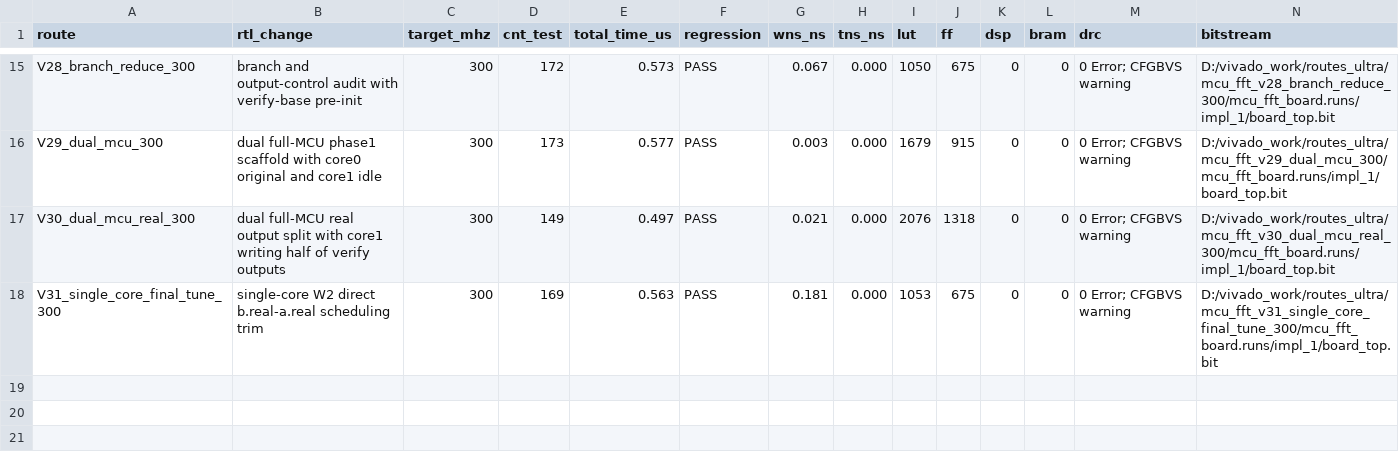
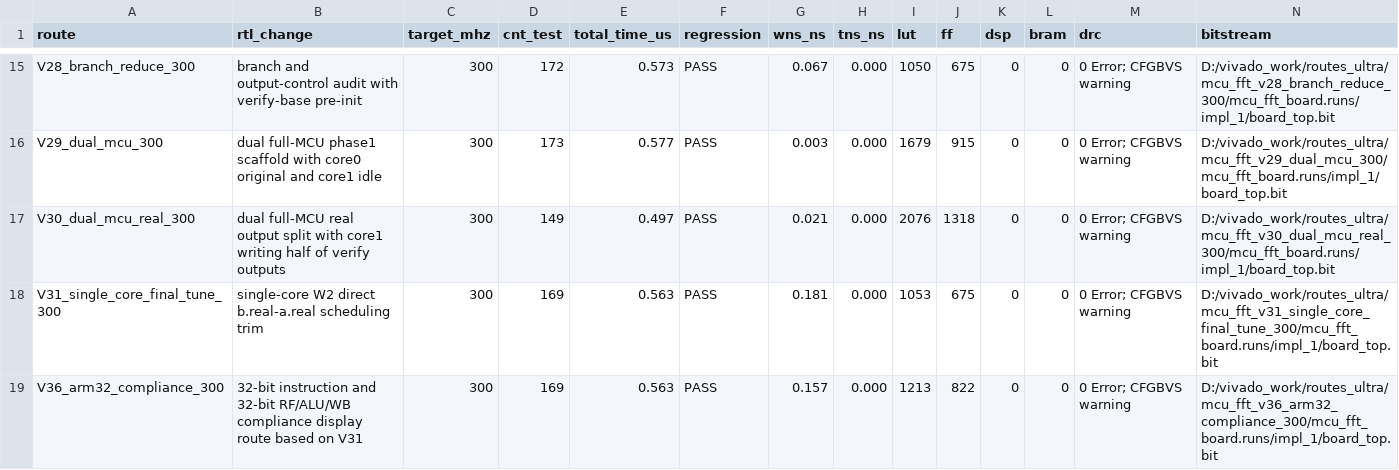
Before and after one commit to trivial0930/MCU, a CSV file: routes_ultra/results/ultra_summary.csv, drawn as a sheet; only a part is shown, gaps mark what is left out.

Commit message:
Add V36 ARM32 compliance route

```diff
--- a/routes_ultra/results/ultra_summary.csv
+++ b/routes_ultra/results/ultra_summary.csv
@@ -18 +18,2 @@ V30_dual_mcu_real_300,dual full-MCU real output split with core1 writing half of
 V31_single_core_final_tune_300,single-core W2 direct b.real-a.real scheduling trim,300,169,0.563,PASS,0.181,0.000,1053,675,0,0,"0 Error; CFGBVS warning",D:/vivado_work/routes_ultra/mcu_fft_v31_single_core_final_tune_300/mcu_fft_board.runs/impl_1/board_top.bit
+V36_arm32_compliance_300,32-bit instruction and 32-bit RF/ALU/WB compliance display route based on V31,300,169,0.563,PASS,0.157,0.000,1213,822,0,0,"0 Error; CFGBVS warning",D:/vivado_work/routes_ultra/mcu_fft_v36_arm32_compliance_300/mcu_fft_board.runs/impl_1/board_top.bit
```
Also changed, not shown: 59 other files.
